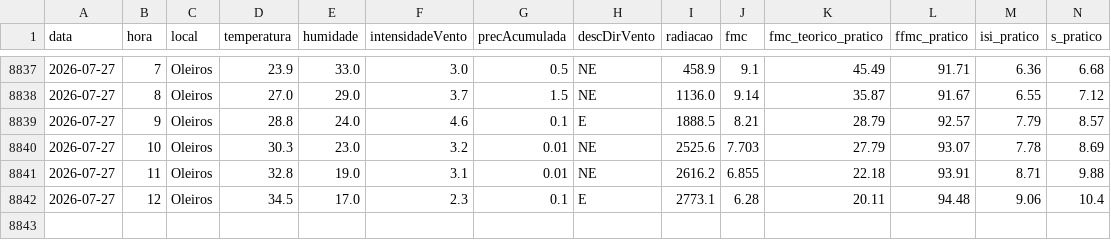
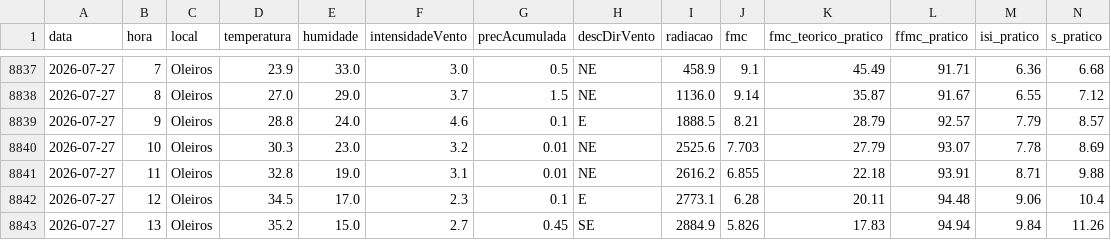
Before and after one commit to 23657/fwi-pipeline-ipt, a CSV file: dados_oleiros_fwi.csv, drawn as a sheet; only a part is shown, gaps mark what is left out; rows hold the shown columns only; the diff names each change by its address in the sheet, - before the commit and + after, or states it on an @@ line.

```diff
--- a/dados_oleiros_fwi.csv
+++ b/dados_oleiros_fwi.csv
+row 8843: 2026-07-27 | 13 | Oleiros | 35.2 | 15.0 | 2.7 | 0.45 | SE | 2884.9 | 5.826 | 17.83 | 94.94 | 9.84 | 11.26
```
Also changed, not shown: dados_castanheira_de_pera_fwi.csv, dados_macao_fwi.csv, 1 other file.
